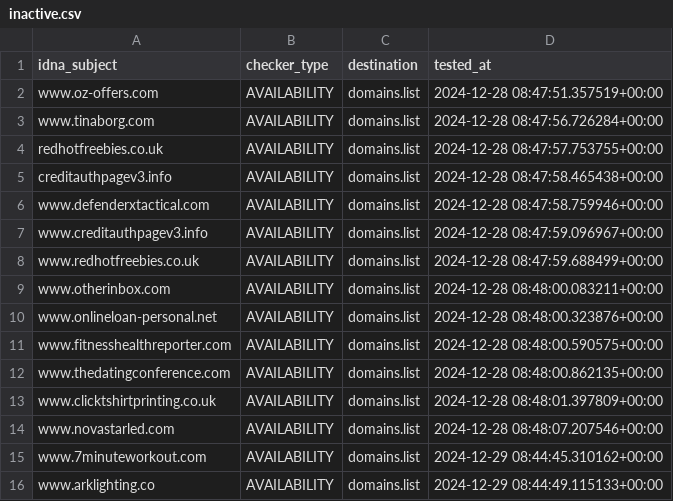
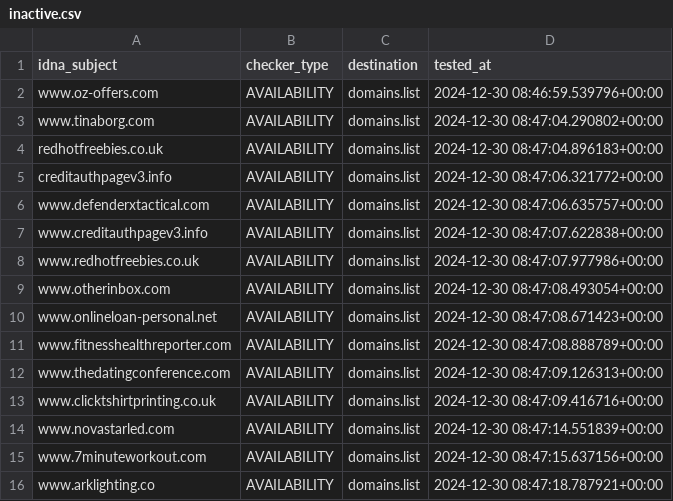
Before and after one commit to Ultimate-Hosts-Blacklist/Add_Spam, a CSV file: .pyfunceble/inactive.csv, drawn as a sheet.

```diff
--- a/.pyfunceble/inactive.csv
+++ b/.pyfunceble/inactive.csv
@@ -1,16 +1,16 @@
 idna_subject,checker_type,destination,tested_at
-www.oz-offers.com,AVAILABILITY,domains.list,2024-12-28 08:47:51.357519+00:00
-www.tinaborg.com,AVAILABILITY,domains.list,2024-12-28 08:47:56.726284+00:00
-redhotfreebies.co.uk,AVAILABILITY,domains.list,2024-12-28 08:47:57.753755+00:00
-creditauthpagev3.info,AVAILABILITY,domains.list,2024-12-28 08:47:58.465438+00:00
-www.defenderxtactical.com,AVAILABILITY,domains.list,2024-12-28 08:47:58.759946+00:00
-www.creditauthpagev3.info,AVAILABILITY,domains.list,2024-12-28 08:47:59.096967+00:00
-www.redhotfreebies.co.uk,AVAILABILITY,domains.list,2024-12-28 08:47:59.688499+00:00
-www.otherinbox.com,AVAILABILITY,domains.list,2024-12-28 08:48:00.083211+00:00
-www.onlineloan-personal.net,AVAILABILITY,domains.list,2024-12-28 08:48:00.323876+00:00
-www.fitnesshealthreporter.com,AVAILABILITY,domains.list,2024-12-28 08:48:00.590575+00:00
-www.thedatingconference.com,AVAILABILITY,domains.list,2024-12-28 08:48:00.862135+00:00
-www.clicktshirtprinting.co.uk,AVAILABILITY,domains.list,2024-12-28 08:48:01.397809+00:00
-www.novastarled.com,AVAILABILITY,domains.list,2024-12-28 08:48:07.207546+00:00
-www.7minuteworkout.com,AVAILABILITY,domains.list,2024-12-29 08:44:45.310162+00:00
-www.arklighting.co,AVAILABILITY,domains.list,2024-12-29 08:44:49.115133+00:00
+www.oz-offers.com,AVAILABILITY,domains.list,2024-12-30 08:46:59.539796+00:00
+www.tinaborg.com,AVAILABILITY,domains.list,2024-12-30 08:47:04.290802+00:00
+redhotfreebies.co.uk,AVAILABILITY,domains.list,2024-12-30 08:47:04.896183+00:00
+creditauthpagev3.info,AVAILABILITY,domains.list,2024-12-30 08:47:06.321772+00:00
+www.defenderxtactical.com,AVAILABILITY,domains.list,2024-12-30 08:47:06.635757+00:00
+www.creditauthpagev3.info,AVAILABILITY,domains.list,2024-12-30 08:47:07.622838+00:00
+www.redhotfreebies.co.uk,AVAILABILITY,domains.list,2024-12-30 08:47:07.977986+00:00
+www.otherinbox.com,AVAILABILITY,domains.list,2024-12-30 08:47:08.493054+00:00
+www.onlineloan-personal.net,AVAILABILITY,domains.list,2024-12-30 08:47:08.671423+00:00
+www.fitnesshealthreporter.com,AVAILABILITY,domains.list,2024-12-30 08:47:08.888789+00:00
+www.thedatingconference.com,AVAILABILITY,domains.list,2024-12-30 08:47:09.126313+00:00
+www.clicktshirtprinting.co.uk,AVAILABILITY,domains.list,2024-12-30 08:47:09.416716+00:00
+www.novastarled.com,AVAILABILITY,domains.list,2024-12-30 08:47:14.551839+00:00
+www.7minuteworkout.com,AVAILABILITY,domains.list,2024-12-30 08:47:15.637156+00:00
+www.arklighting.co,AVAILABILITY,domains.list,2024-12-30 08:47:18.787921+00:00
```
Also changed, not shown: 13 other files.
